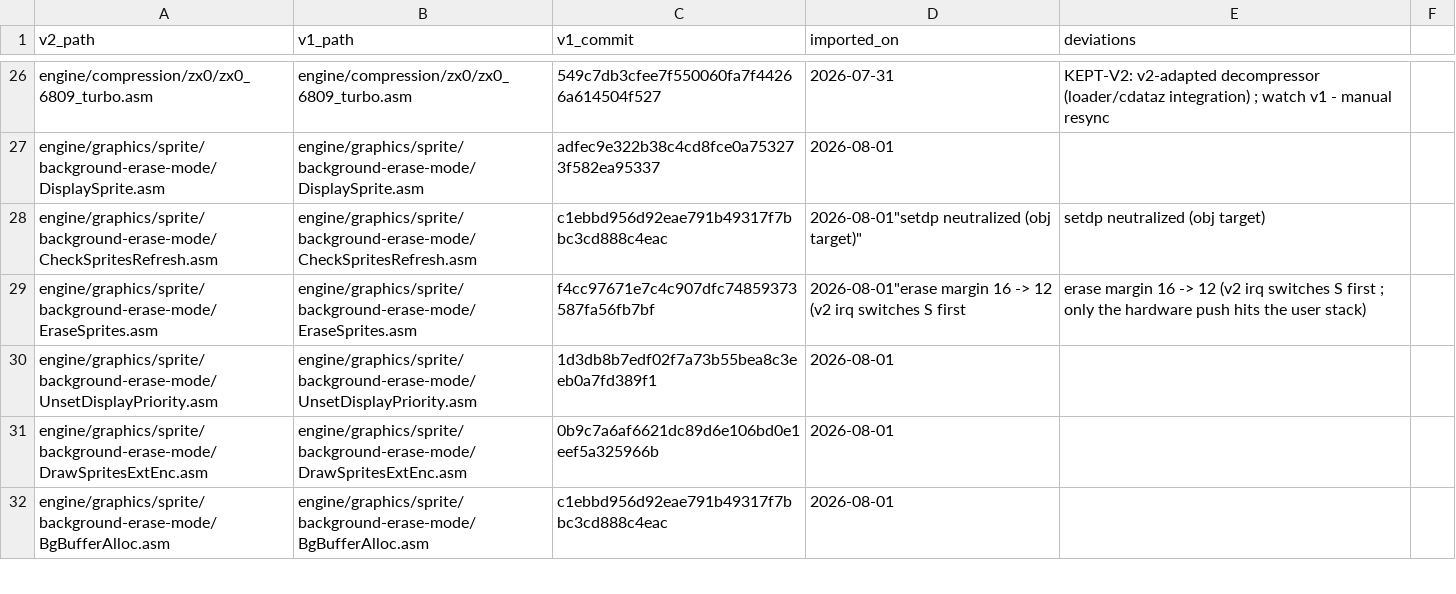
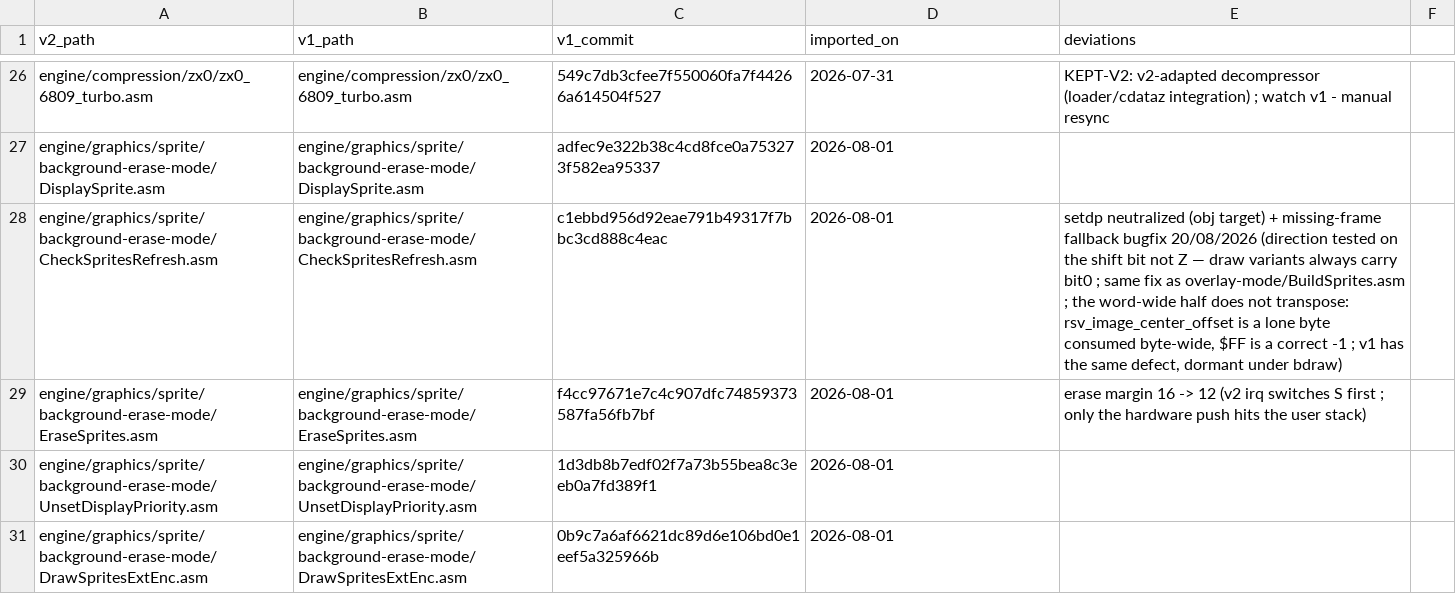
Before and after one commit to wide-dot/6809-game-builder, a CSV file: engine/v1-manifest.csv, drawn as a sheet; only a part is shown, gaps mark what is left out; the shorter side is filled out with more unchanged rows.

```diff
--- a/engine/v1-manifest.csv
+++ b/engine/v1-manifest.csv
@@ -27,4 +27,4 @@ engine/compression/zx0/zx0_6809_turbo.asm,engine/compression/zx0/zx0_6809_turbo.
 engine/graphics/sprite/background-erase-mode/DisplaySprite.asm,engine/graphics/sprite/background-erase-mode/DisplaySprite.asm,adfec9e322b38c4cd8fce0a753273f582ea95337,2026-08-01,
-engine/graphics/sprite/background-erase-mode/CheckSpritesRefresh.asm,engine/graphics/sprite/background-erase-mode/CheckSpritesRefresh.asm,c1ebbd956d92eae791b49317f7bbc3cd888c4eac,2026-08-01"setdp neutralized (obj target)",setdp neutralized (obj target)
-engine/graphics/sprite/background-erase-mode/EraseSprites.asm,engine/graphics/sprite/background-erase-mode/EraseSprites.asm,f4cc97671e7c4c907dfc74859373587fa56fb7bf,2026-08-01"erase margin 16 -> 12 (v2 irq switches S first,erase margin 16 -> 12 (v2 irq switches S first ; only the hardware push hits the user stack)
+engine/graphics/sprite/background-erase-mode/CheckSpritesRefresh.asm,engine/graphics/sprite/background-erase-mode/CheckSpritesRefresh.asm,c1ebbd956d92eae791b49317f7bbc3cd888c4eac,2026-08-01,"setdp neutralized (obj target) + missing-frame fallback bugfix 20/08/2026 (direction tested on the shift bit not Z — draw variants always carry bit0 ; same fix as overlay-mode/BuildSprites.asm ; the word-wide half does not transpose: rsv_image_center_offset is a lone byte consumed byte-wide, $FF is a correct -1 ; v1 has the same defect, dormant under bdraw)"
+engine/graphics/sprite/background-erase-mode/EraseSprites.asm,engine/graphics/sprite/background-erase-mode/EraseSprites.asm,f4cc97671e7c4c907dfc74859373587fa56fb7bf,2026-08-01,"erase margin 16 -> 12 (v2 irq switches S first ; only the hardware push hits the user stack)"
 engine/graphics/sprite/background-erase-mode/UnsetDisplayPriority.asm,engine/graphics/sprite/background-erase-mode/UnsetDisplayPriority.asm,1d3db8b7edf02f7a73b55bea8c3eeb0a7fd389f1,2026-08-01,
```
Also changed, not shown: 1 other file.
